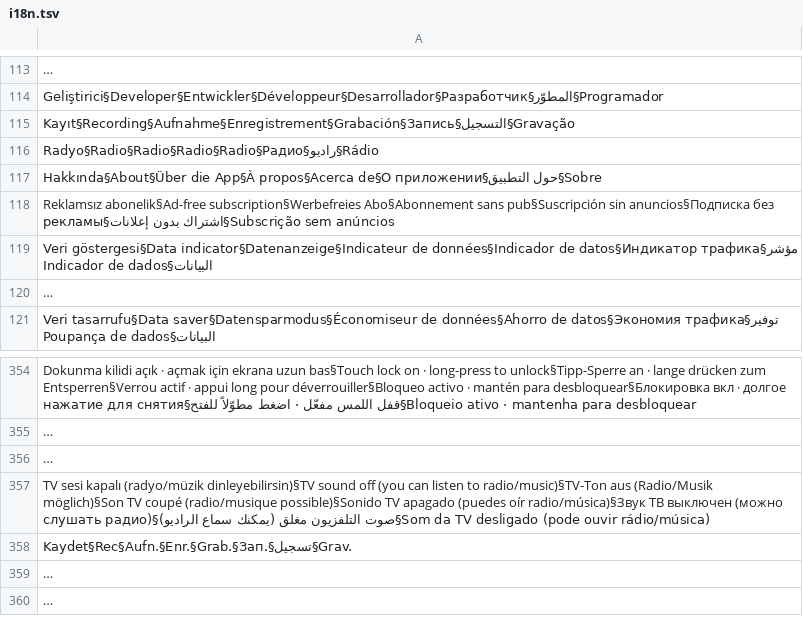
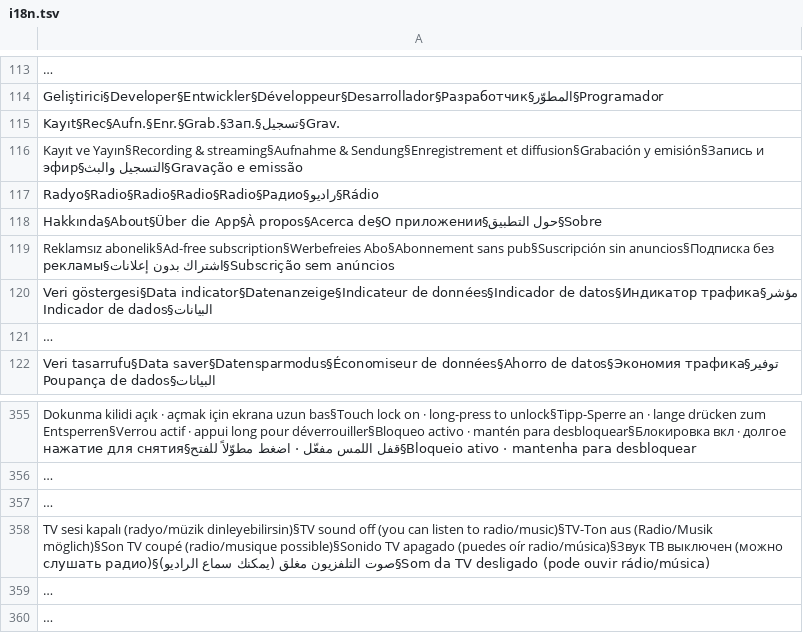
Before and after one commit to gecekargosu/canli-tv-android, a TSV file: assets/i18n.tsv, drawn as a sheet; only a part is shown, gaps mark what is left out; long unchanged cells end in …; removed rows and columns are numbered as before the commit, all else as after; the diff names each change by its address in the sheet, - before the commit and + after, or states it on an @@ line.

```diff
--- a/assets/i18n.tsv
+++ b/assets/i18n.tsv
-A115: Kayıt§Recording§Aufnahme§Enregistrement§Grabación§Запись§التسجيل§Gravação
+A115: Kayıt§Rec§Aufn.§Enr.§Grab.§Зап.§تسجيل§Grav.
+row 116: Kayıt ve Yayın§Recording & streaming§Aufnahme & Sendung§Enregistrement et diffusion§Grabación y emisión§Запись и эфир§التسجيل والبث§Gravação e emissão
-row 358: Kaydet§Rec§Aufn.§Enr.§Grab.§Зап.§تسجيل§Grav.
```
Also changed, not shown: 14 other files.
